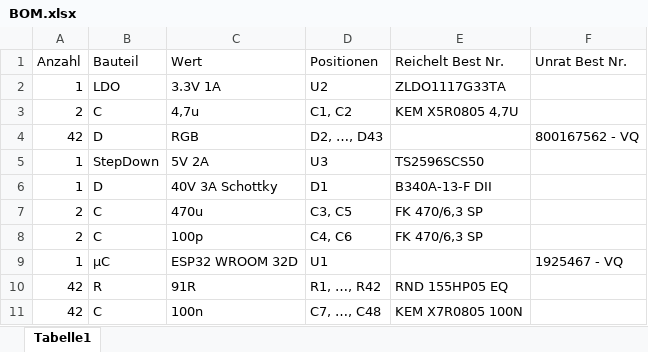
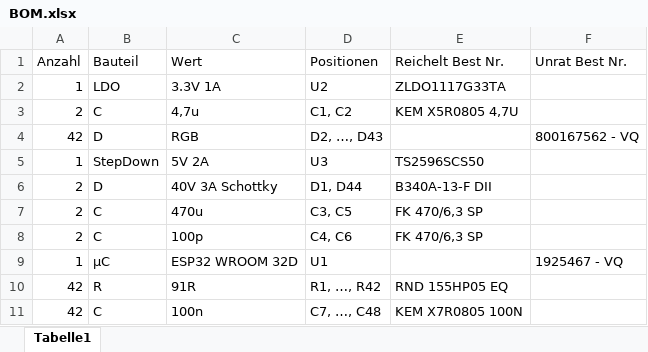
Before and after one commit to psp20/Hardware, an Excel workbook: Dokumentation/BOM.xlsx, sheet Tabelle1, drawn as a sheet; values as stored, in another font and other column widths than the file's, no borders; table styles not drawn; the diff names each change by its address in the sheet, - before the commit and + after, or states it on an @@ line.

```diff
--- a/Dokumentation/BOM.xlsx (sheet Tabelle1)
+++ b/Dokumentation/BOM.xlsx (sheet Tabelle1)
-A6 (Anzahl): 1
+A6 (Anzahl): 2
-D6 (Positionen): D1
+D6 (Positionen): D1, D44
```
Also changed, not shown: 1 other file.
